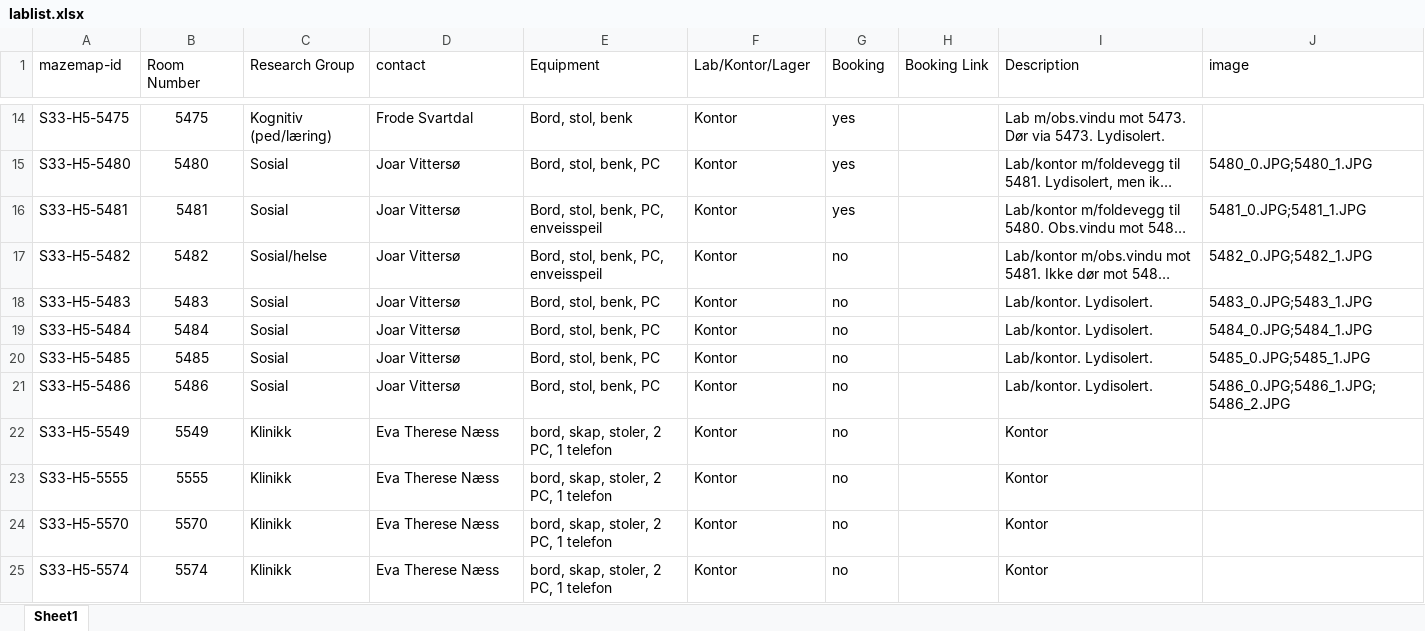
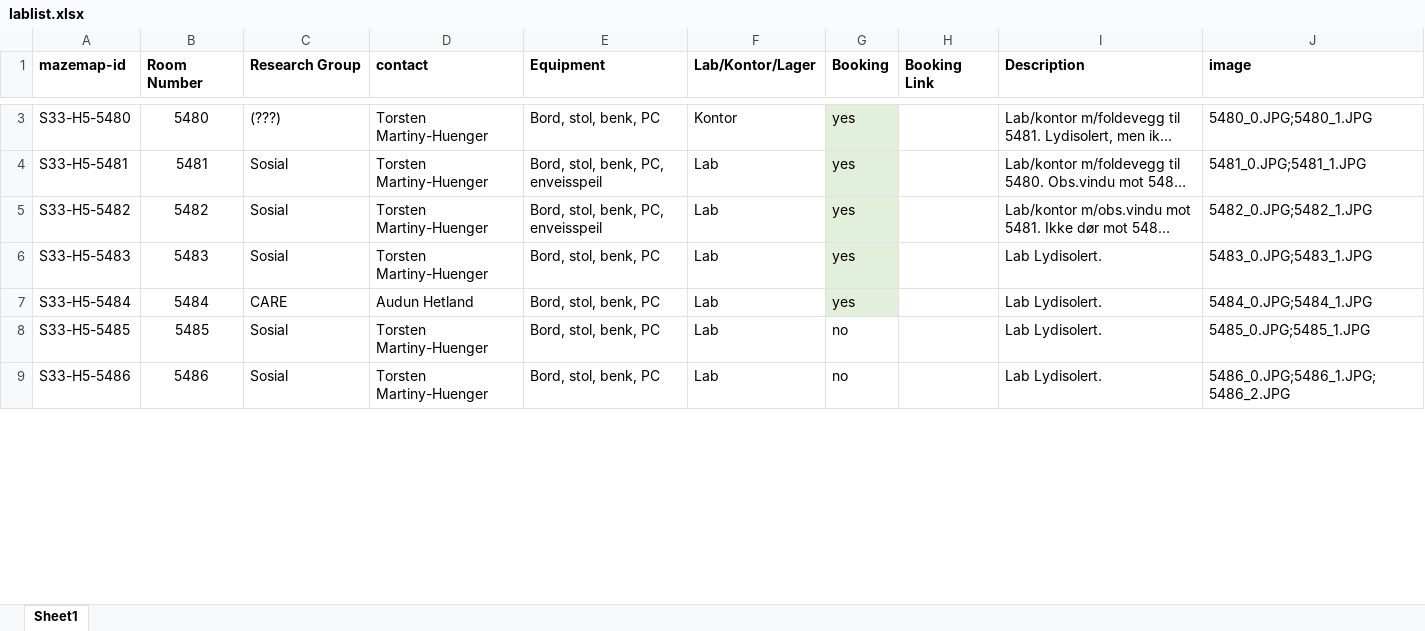
Before and after one commit to ihrke/ips-labmap, an Excel workbook: lablist.xlsx, sheet Sheet1, drawn as a sheet; only a part is shown, gaps mark what is left out; long unchanged cells end in …; values as stored, in another font and other column widths than the file's, no borders; removed rows and columns are numbered as before the commit, all else as after; the diff covers the shown part only; the diff names each change by its address in the sheet, - before the commit and + after, or states it on an @@ line.

Commit message:
updated lablist after meeting in research-forum

```diff
--- a/lablist.xlsx (sheet Sheet1)
+++ b/lablist.xlsx (sheet Sheet1)
-A1:J1 bold: off
+A1:J1 bold: on
-row 14: S33-H5-5475 | 5475 | Kognitiv (ped/læring) | Frode Svartdal | Bord, stol, benk | Kontor | yes |  | Lab m/obs.vindu mot 5473. Dør via 5473. Lydisolert.
-C3 (Research Group): Sosial
+C3 (Research Group): (???)
-D3:D6 (contact): Joar Vittersø
+D3:D6 (contact): Torsten Martiny-Huenger
-G3:G7 fill: none
+G3:G7 fill: #E2EFDA
-F4:F9 (Lab/Kontor/Lager): Kontor
+F4:F9 (Lab/Kontor/Lager): Lab
-C5 (Research Group): Sosial/helse
+C5 (Research Group): Sosial
-G5:G7 (Booking): no
+G5:G7 (Booking): yes
-I6:I9 (Description): Lab/kontor. Lydisolert.
+I6:I9 (Description): Lab Lydisolert.
-C7 (Research Group): Sosial
+C7 (Research Group): CARE
-D7 (contact): Joar Vittersø
+D7 (contact): Audun Hetland
-D8:D9 (contact): Joar Vittersø
+D8:D9 (contact): Torsten Martiny-Huenger
-row 22: S33-H5-5549 | 5549 | Klinikk | Eva Therese Næss | bord, skap, stoler, 2 PC, 1 telefon | Kontor | no |  | Kontor
-row 23: S33-H5-5555 | 5555 | Klinikk | Eva Therese Næss | bord, skap, stoler, 2 PC, 1 telefon | Kontor | no |  | Kontor
-row 24: S33-H5-5570 | 5570 | Klinikk | Eva Therese Næss | bord, skap, stoler, 2 PC, 1 telefon | Kontor | no |  | Kontor
-row 25: S33-H5-5574 | 5574 | Klinikk | Eva Therese Næss | bord, skap, stoler, 2 PC, 1 telefon | Kontor | no |  | Kontor
```
Also changed, not shown: 1 added row, 34 removed rows, 45 edited cells and cell formats elsewhere in this sheet.
